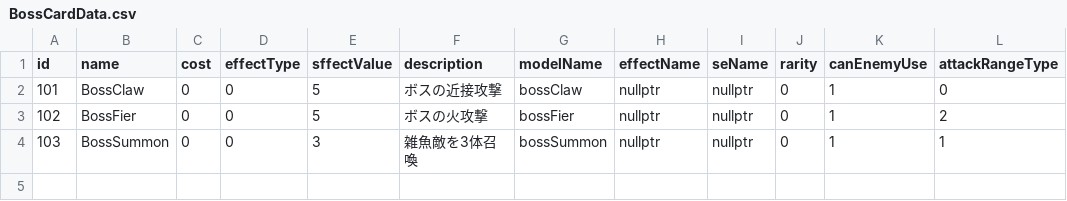
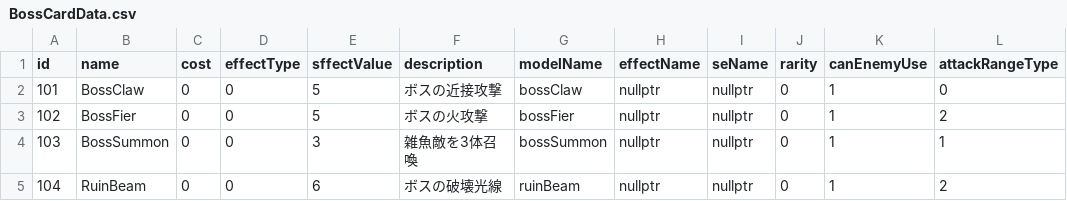
Before and after one commit to yuzurihakazuma/KazumimiEngine, a CSV file: project/resources/card/BossCardData.csv, drawn as a sheet; the diff names each change by its address in the sheet, - before the commit and + after, or states it on an @@ line.

```diff
--- a/project/resources/card/BossCardData.csv
+++ b/project/resources/card/BossCardData.csv
+row 5: 104 | RuinBeam | 0 | 0 | 6 | ボスの破壊光線 | ruinBeam | nullptr | nullptr | 0 | 1 | 2
```
Also changed, not shown: 7 other files.
